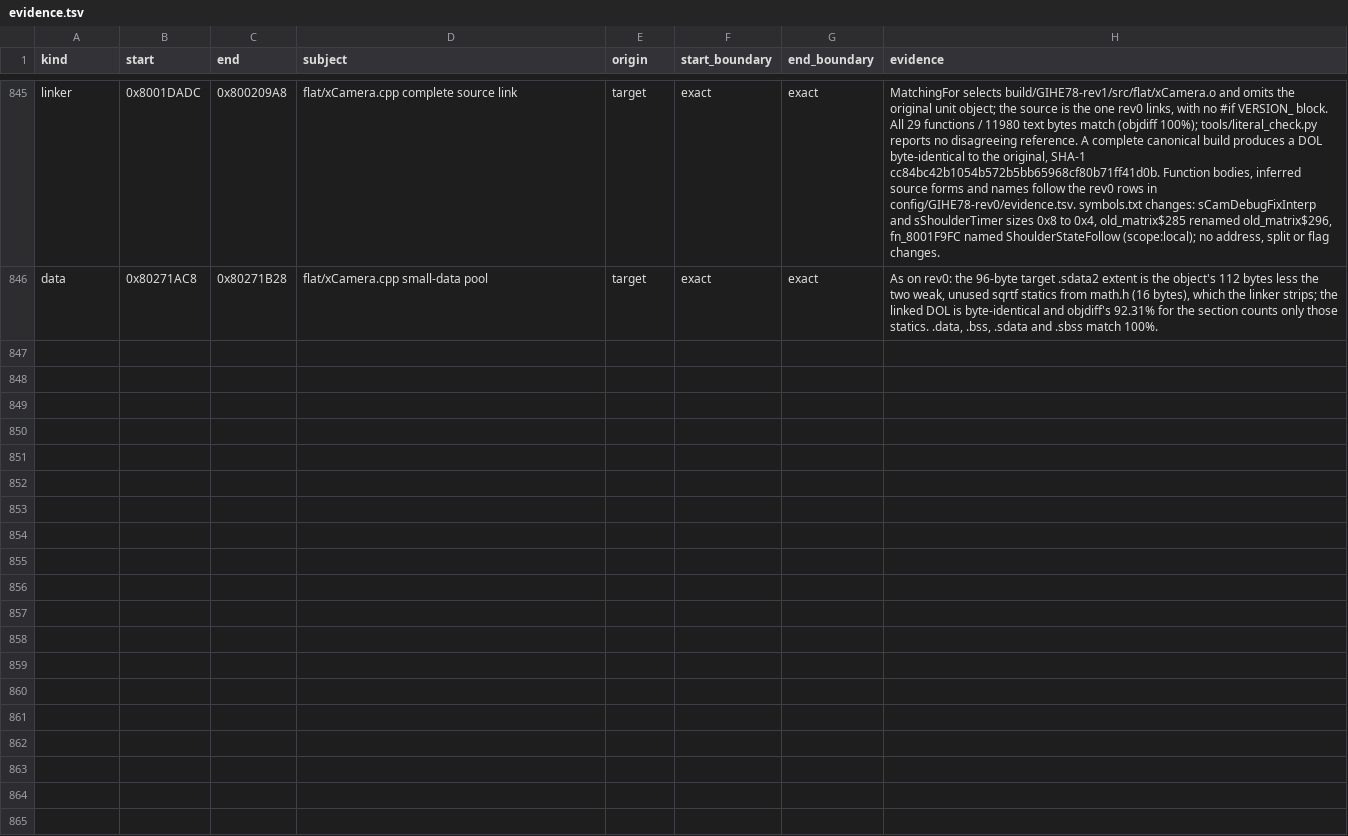
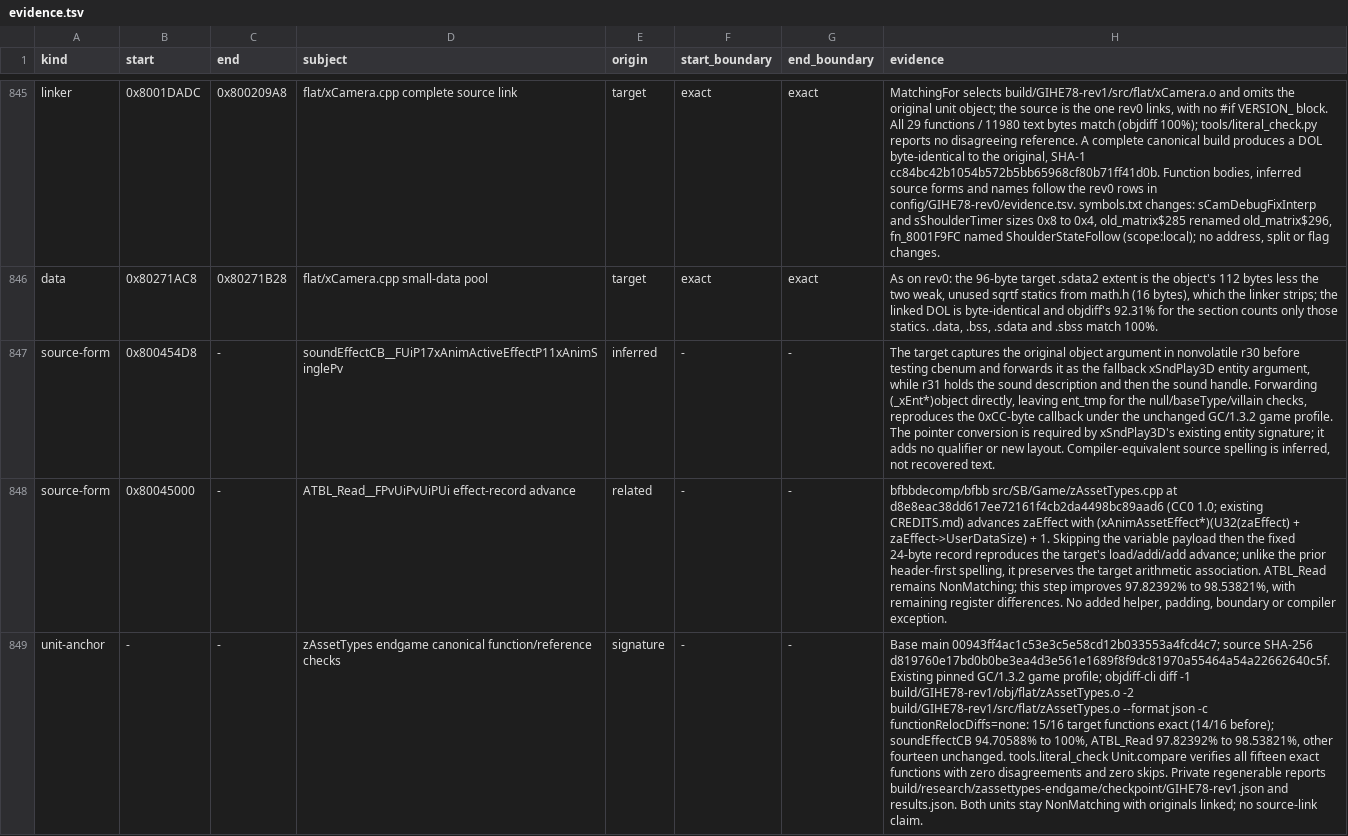
Before and after one commit to mitsevox/n100f, a TSV file: config/GIHE78-rev1/evidence.tsv, drawn as a sheet; only a part is shown, gaps mark what is left out; the diff names each change by its address in the sheet, - before the commit and + after, or states it on an @@ line.

Commit message:
Match animation sound callback and recover effect-record advance

```diff
--- a/config/GIHE78-rev1/evidence.tsv
+++ b/config/GIHE78-rev1/evidence.tsv
+row 847: source-form | 0x800454D8 | - | soundEffectCB__FUiP17xAnimActiveEffectP11xAnimSinglePv | inferred | - | - | The target captures the original object argument in nonvolatile r30 before testing cbenum and forwards it as the fallback xSndPlay3D entity argument, while r31 holds the sound description and then the sound handle. Forwarding (_xEnt*)object directly, leaving ent_tmp for the null/baseType/villain checks, reproduces the 0xCC-byte callback under the unchanged GC/1.3.2 game profile. The pointer conversion is required by xSndPlay3D's existing entity signature; it adds no qualifier or new layout. Compiler-equivalent source spelling is inferred, not recovered text.
+row 848: source-form | 0x80045000 | - | ATBL_Read__FPvUiPvUiPUi effect-record advance | related | - | - | bfbbdecomp/bfbb src/SB/Game/zAssetTypes.cpp at d8e8eac38dd617ee72161f4cb2da4498bc89aad6 (CC0 1.0; existing CREDITS.md) advances zaEffect with (xAnimAssetEffect*)(U32(zaEffect) + zaEffect->UserDataSize) + 1. Skipping the variable payload then the fixed 24-byte record reproduces the target's load/addi/add advance; unlike the prior header-first spelling, it preserves the target arithmetic association. ATBL_Read remains NonMatching; this step improves 97.82392% to 98.53821%, with remaining register differences. No added helper, padding, boundary or compiler exception.
+row 849: unit-anchor | - | - | zAssetTypes endgame canonical function/reference checks | signature | - | - | Base main 00943ff4ac1c53e3c5e58cd12b033553a4fcd4c7; source SHA-256 d819760e17bd0b0be3ea4d3e561e1689f8f9dc81970a55464a54a22662640c5f. Existing pinned GC/1.3.2 game profile; objdiff-cli diff -1 build/GIHE78-rev1/obj/flat/zAssetTypes.o -2 build/GIHE78-rev1/src/flat/zAssetTypes.o --format json -c functionRelocDiffs=none: 15/16 target functions exact (14/16 before); soundEffectCB 94.70588% to 100%, ATBL_Read 97.82392% to 98.53821%, other fourteen unchanged. tools.literal_check Unit.compare verifies all fifteen exact functions with zero disagreements and zero skips. Private regenerable reports build/research/zassettypes-endgame/checkpoint/GIHE78-rev1.json and results.json. Both units stay NonMatching with originals linked; no source-link claim.
```
Also changed, not shown: 2 other files.
